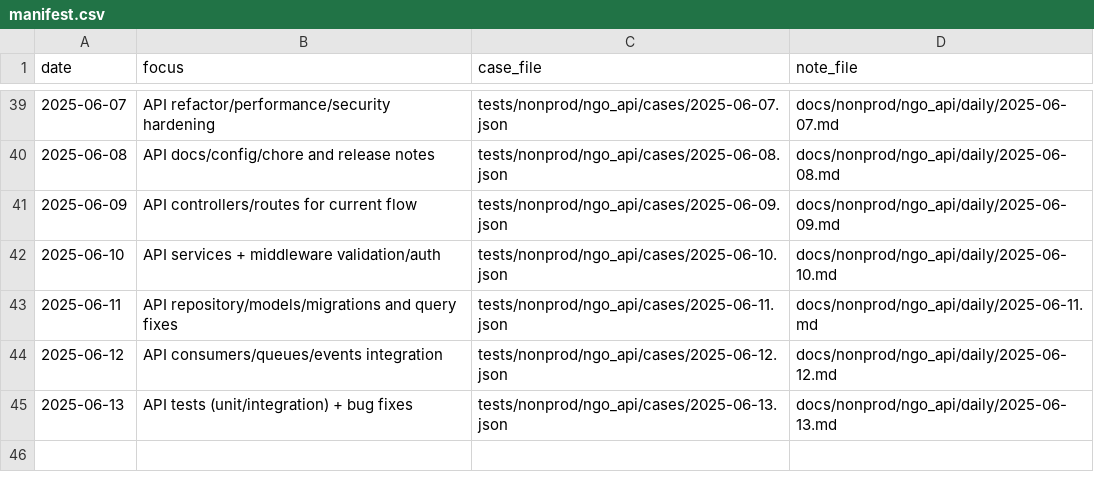
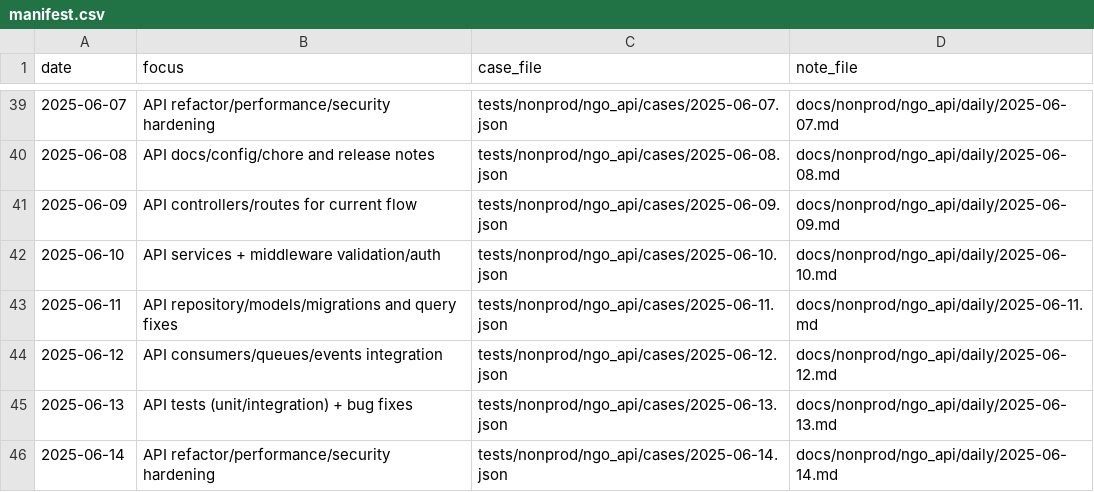
Before and after one commit to TalhaArjumand/aid-api, a CSV file: docs/nonprod/ngo_api/manifest.csv, drawn as a sheet; only a part is shown, gaps mark what is left out; the diff names each change by its address in the sheet, - before the commit and + after, or states it on an @@ line.

Commit message:
test(api): add nonprod ngo-api case for 2025-06-14

```diff
--- a/docs/nonprod/ngo_api/manifest.csv
+++ b/docs/nonprod/ngo_api/manifest.csv
+row 46: 2025-06-14 | API refactor/performance/security hardening | tests/nonprod/ngo_api/cases/2025-06-14.json | docs/nonprod/ngo_api/daily/2025-06-14.md
```
Also changed, not shown: 2 other files.
